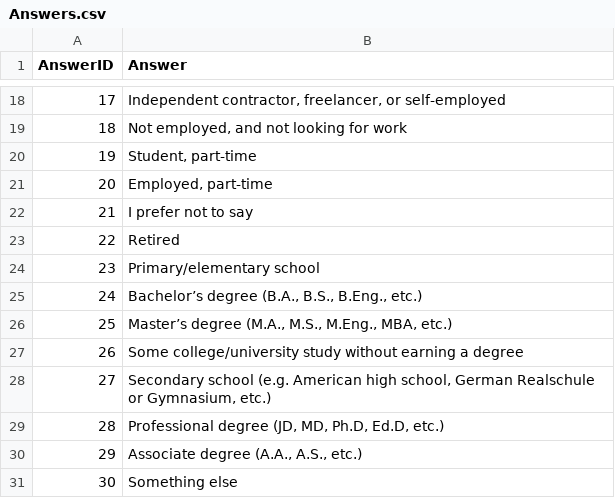
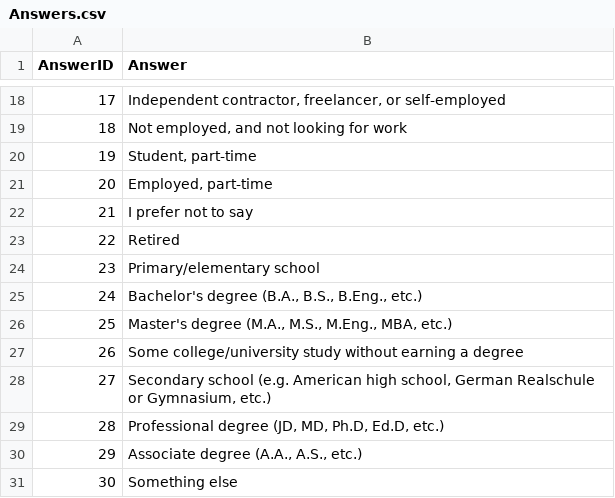
Before and after one commit to trantathung2004/database-project-stackoverflow-survey-analysis, a CSV file: app/db/cleaned-data/Answers.csv, drawn as a sheet; only a part is shown, gaps mark what is left out.

```diff
--- a/app/db/cleaned-data/Answers.csv
+++ b/app/db/cleaned-data/Answers.csv
@@ -24,4 +24,4 @@ AnswerID,Answer
 23,Primary/elementary school
-24,"Bachelor’s degree (B.A., B.S., B.Eng., etc.)"
-25,"Master’s degree (M.A., M.S., M.Eng., MBA, etc.)"
+24,"Bachelor's degree (B.A., B.S., B.Eng., etc.)"
+25,"Master's degree (M.A., M.S., M.Eng., MBA, etc.)"
 26,Some college/university study without earning a degree
```
Also changed, not shown: 6 other files.
